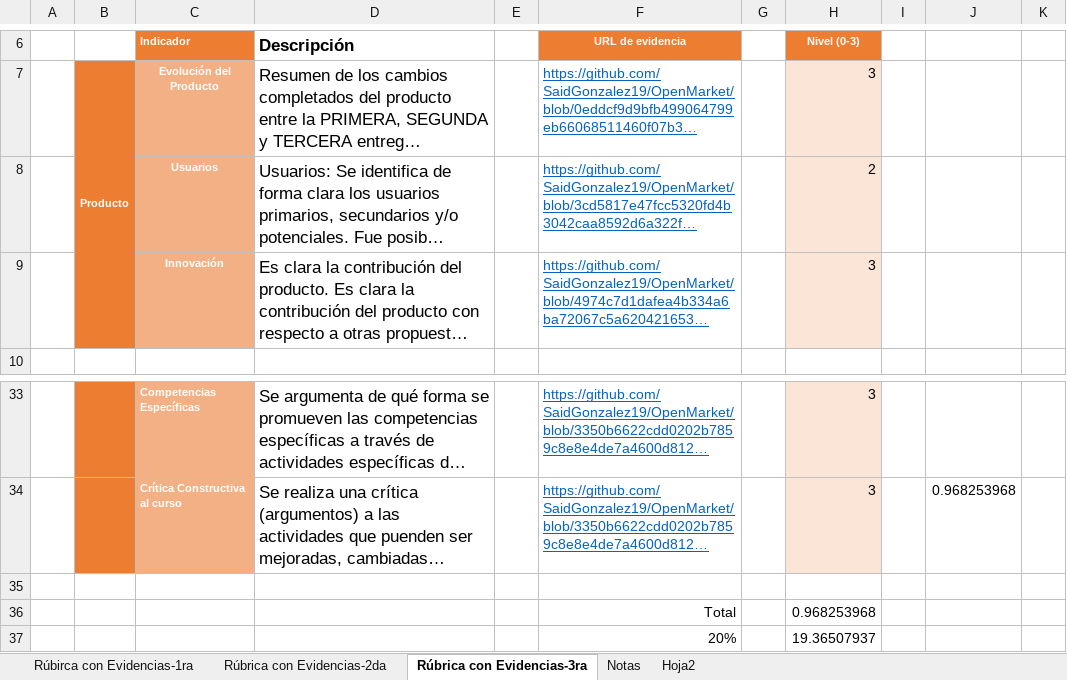
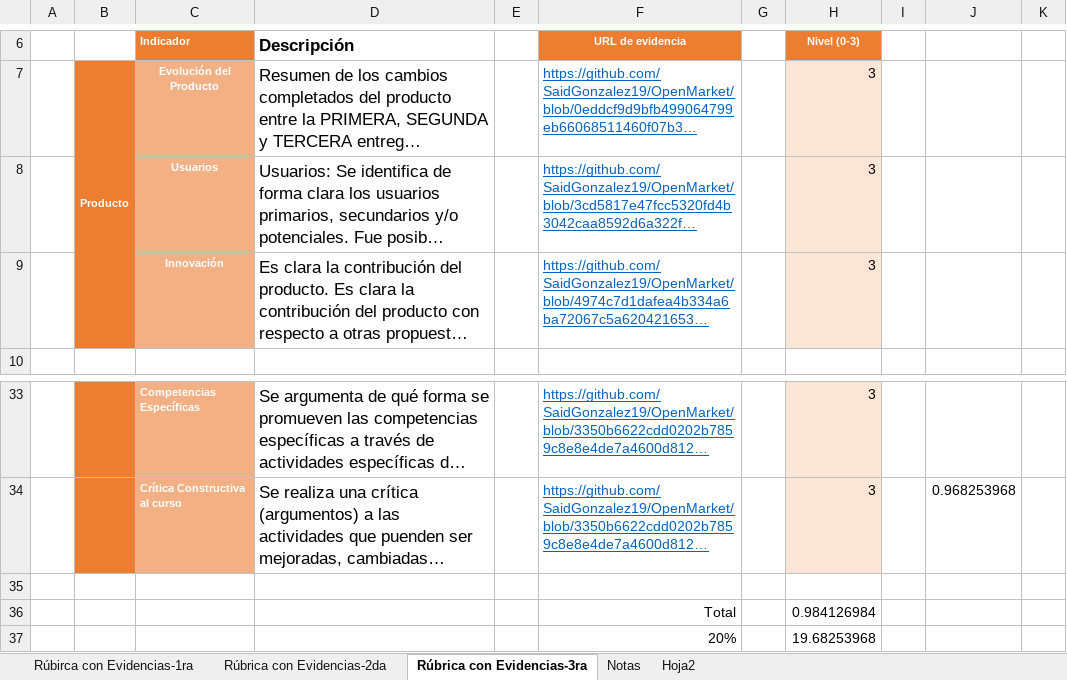
Before and after one commit to SaidGonzalez19/OpenMarker, an Excel workbook: Lista de cotejo Tercera entrega_OPENMARKET REV.xlsx, sheet Rúbrica con Evidencias-3ra, drawn as a sheet; only a part is shown, gaps mark what is left out; long unchanged cells end in …; values as stored, in another font and other column widths than the file's, no borders; the diff names each change by its address in the sheet, - before the commit and + after, or states it on an @@ line.

Commit message:
Add files via upload
LISTADO DE COTEJO DE LA TERCERA Y ÚLTIMA ENTREGA

```diff
--- a/Lista de cotejo Tercera entrega_OPENMARKET REV.xlsx (sheet Rúbrica con Evidencias-3ra)
+++ b/Lista de cotejo Tercera entrega_OPENMARKET REV.xlsx (sheet Rúbrica con Evidencias-3ra)
-H8: 2
+H8: 3
-H36: 0.968253968
+H36: 0.984126984
-H37: 19.36507937
+H37: 19.68253968
```
